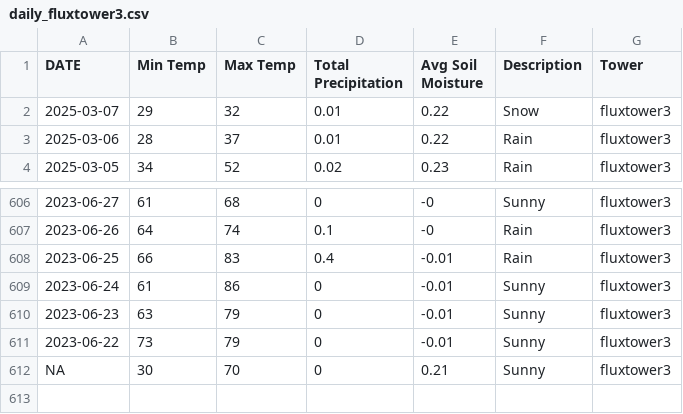
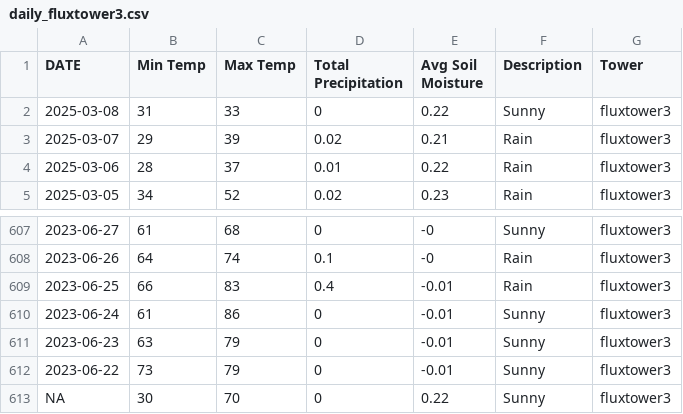
Before and after one commit to kesondrakey/kesondrakey.github.io, a CSV file: files/daily_fluxtower3.csv, drawn as a sheet; only a part is shown, gaps mark what is left out.

```diff
--- a/files/daily_fluxtower3.csv
+++ b/files/daily_fluxtower3.csv
@@ -1,3 +1,4 @@
 DATE,Min Temp,Max Temp,Total Precipitation,Avg Soil Moisture,Description,Tower
-2025-03-07,29,32,0.01,0.22,Snow,fluxtower3
+2025-03-08,31,33,0,0.22,Sunny,fluxtower3
+2025-03-07,29,39,0.02,0.21,Rain,fluxtower3
 2025-03-06,28,37,0.01,0.22,Rain,fluxtower3
@@ -611,2 +612,2 @@ DATE,Min Temp,Max Temp,Total Precipitation,Avg Soil Moisture,Description,Tower
 2023-06-22,73,79,0,-0.01,Sunny,fluxtower3
-NA,30,70,0,0.21,Sunny,fluxtower3
+NA,30,70,0,0.22,Sunny,fluxtower3
```
Also changed, not shown: files/daily_fluxtower1.csv, files/daily_fluxtower2.csv, 21 other files.
